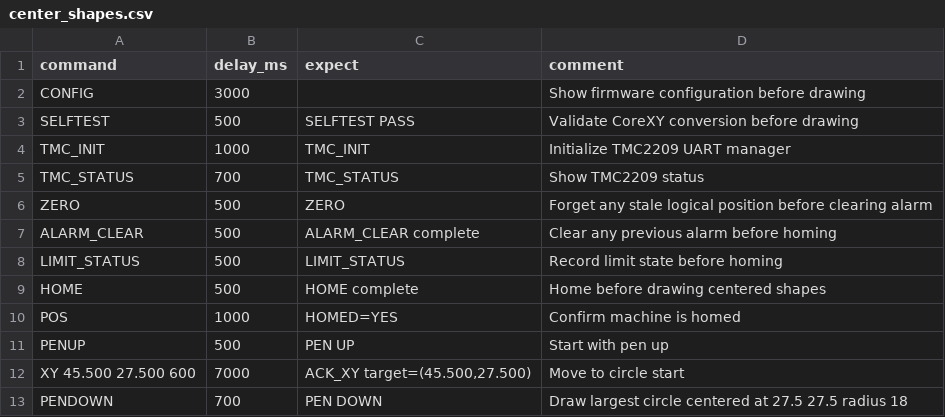
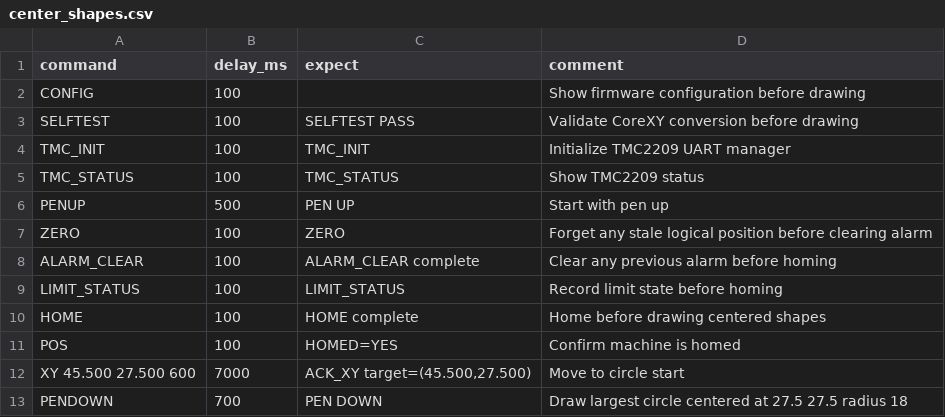
Before and after one commit to fooping-tech/CoreXY_Plotter, a CSV file: tools/serial_tool/examples/center_shapes.csv, drawn as a sheet; only a part is shown.

Commit message:
update:center_shape.csvの待ち時間を削減、PENUPをHoming前に移動

```diff
--- a/tools/serial_tool/examples/center_shapes.csv
+++ b/tools/serial_tool/examples/center_shapes.csv
@@ -1,12 +1,12 @@
 command,delay_ms,expect,comment
-CONFIG,3000,,Show firmware configuration before drawing
-SELFTEST,500,SELFTEST PASS,Validate CoreXY conversion before drawing
-TMC_INIT,1000,TMC_INIT,Initialize TMC2209 UART manager
-TMC_STATUS,700,TMC_STATUS,Show TMC2209 status
-ZERO,500,ZERO,Forget any stale logical position before clearing alarm
-ALARM_CLEAR,500,ALARM_CLEAR complete,Clear any previous alarm before homing
-LIMIT_STATUS,500,LIMIT_STATUS,Record limit state before homing
-HOME,500,HOME complete,Home before drawing centered shapes
-POS,1000,HOMED=YES,Confirm machine is homed
+CONFIG,100,,Show firmware configuration before drawing
+SELFTEST,100,SELFTEST PASS,Validate CoreXY conversion before drawing
+TMC_INIT,100,TMC_INIT,Initialize TMC2209 UART manager
+TMC_STATUS,100,TMC_STATUS,Show TMC2209 status
 PENUP,500,PEN UP,Start with pen up
+ZERO,100,ZERO,Forget any stale logical position before clearing alarm
+ALARM_CLEAR,100,ALARM_CLEAR complete,Clear any previous alarm before homing
+LIMIT_STATUS,100,LIMIT_STATUS,Record limit state before homing
+HOME,100,HOME complete,Home before drawing centered shapes
+POS,100,HOMED=YES,Confirm machine is homed
 XY 45.500 27.500 600,7000,"ACK_XY target=(45.500,27.500)",Move to circle start
```
